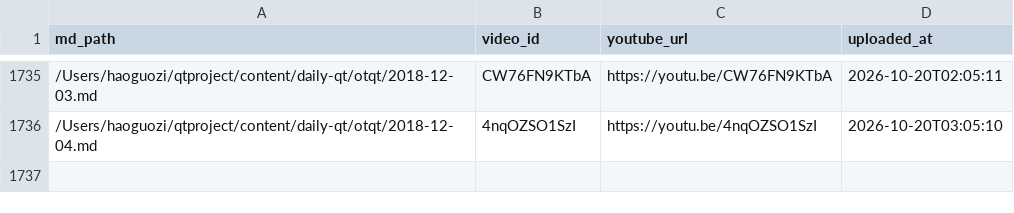
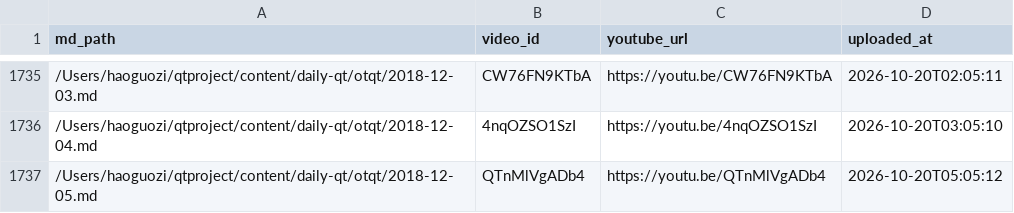
Before and after one commit to aweholy777/aweholy777.github.io, a CSV file: video-pipeline/yt_uploaded.csv, drawn as a sheet; only a part is shown, gaps mark what is left out; the diff names each change by its address in the sheet, - before the commit and + after, or states it on an @@ line.

Commit message:
mac upload: 2026-10-20 05:05

```diff
--- a/video-pipeline/yt_uploaded.csv
+++ b/video-pipeline/yt_uploaded.csv
+row 1737: /Users/haoguozi/qtproject/content/daily-qt/otqt/2018-12-05.md | QTnMlVgADb4 | https://youtu.be/QTnMlVgADb4 | 2026-10-20T05:05:12
```
Also changed, not shown: 3 other files.
